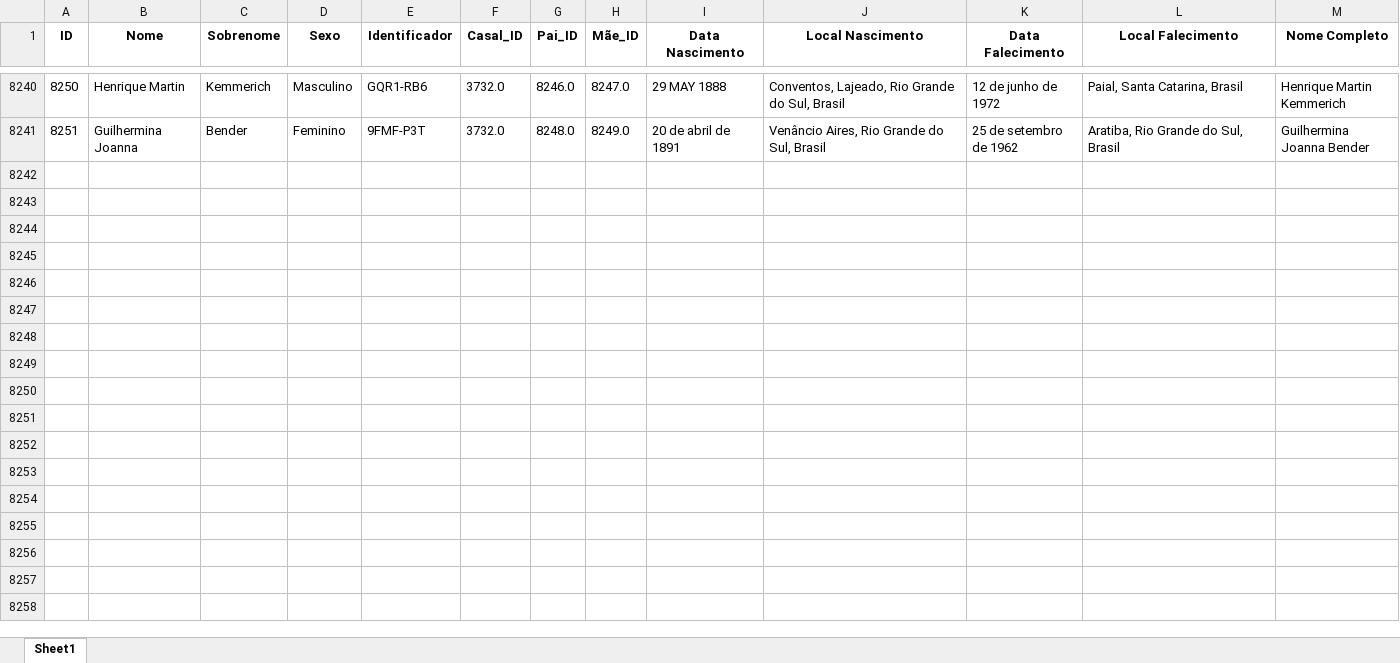
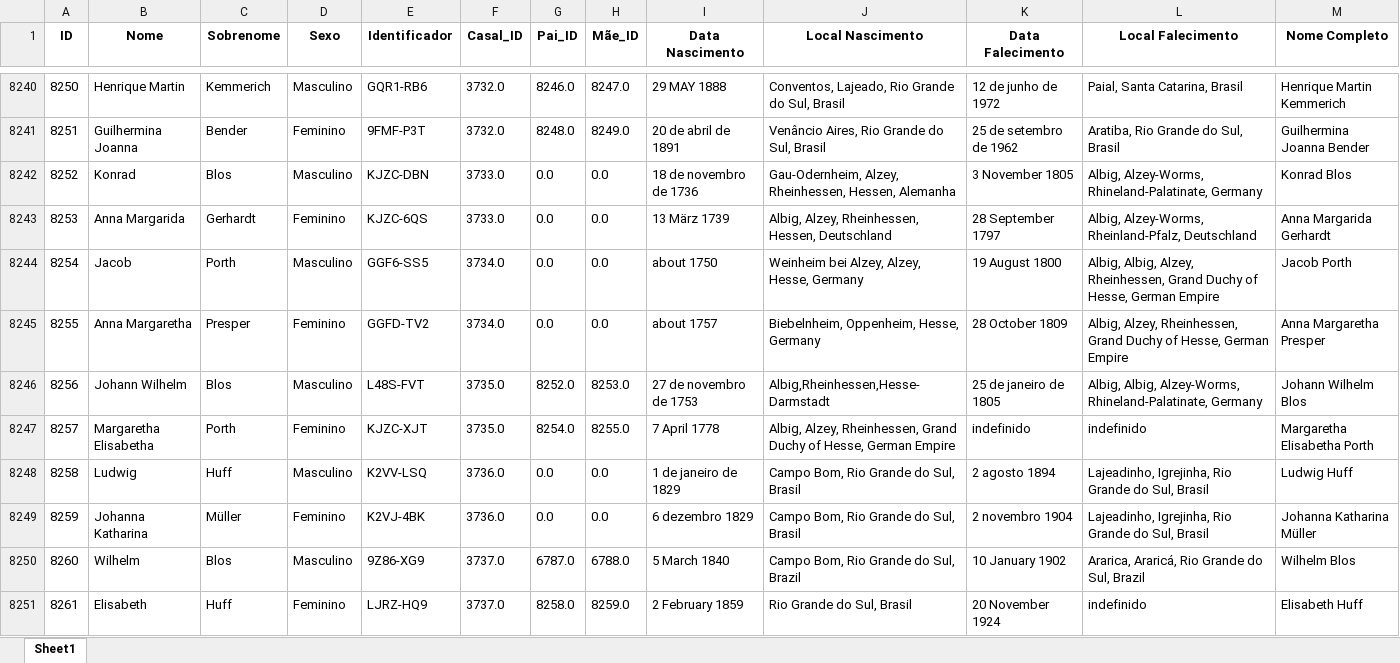
Before and after one commit to FernandoBC23/Projeto_Genetica_Teste, an Excel workbook: datasets/Dados_Genera_MyHeritage_Arvore.xlsx, sheet Sheet1, drawn as a sheet; only a part is shown, gaps mark what is left out; values as stored, in another font and other column widths than the file's, no borders; the diff covers the shown part only; the diff names each change by its address in the sheet, - before the commit and + after, or states it on an @@ line.

Commit message:
Update Dados_Genera_MyHeritage_Arvore.xlsx
Atualização Base de Dados

```diff
--- a/datasets/Dados_Genera_MyHeritage_Arvore.xlsx (sheet Sheet1)
+++ b/datasets/Dados_Genera_MyHeritage_Arvore.xlsx (sheet Sheet1)
+row 8242: 8252 | Konrad | Blos | Masculino | KJZC-DBN | 3733.0 | 0.0 | 0.0 | 18 de novembro de 1736 | Gau-Odernheim, Alzey, Rheinhessen, Hessen, Alemanha | 3 November 1805 | Albig, Alzey-Worms, Rhineland-Palatinate, Germany | Konrad Blos
+row 8243: 8253 | Anna Margarida | Gerhardt | Feminino | KJZC-6QS | 3733.0 | 0.0 | 0.0 | 13 März 1739 | Albig, Alzey, Rheinhessen, Hessen, Deutschland | 28 September 1797 | Albig, Alzey-Worms, Rheinland-Pfalz, Deutschland | Anna Margarida Gerhardt
+row 8244: 8254 | Jacob | Porth | Masculino | GGF6-SS5 | 3734.0 | 0.0 | 0.0 | about 1750 | Weinheim bei Alzey, Alzey, Hesse, Germany | 19 August 1800 | Albig, Albig, Alzey, Rheinhessen, Grand Duchy of Hesse, German Empire | Jacob Porth
+row 8245: 8255 | Anna Margaretha | Presper | Feminino | GGFD-TV2 | 3734.0 | 0.0 | 0.0 | about 1757 | Biebelnheim, Oppenheim, Hesse, Germany | 28 October 1809 | Albig, Alzey, Rheinhessen, Grand Duchy of Hesse, German Empire | Anna Margaretha Presper
+row 8246: 8256 | Johann Wilhelm | Blos | Masculino | L48S-FVT | 3735.0 | 8252.0 | 8253.0 | 27 de novembro de 1753 | Albig,Rheinhessen,Hesse-Darmstadt | 25 de janeiro de 1805 | Albig, Albig, Alzey-Worms, Rhineland-Palatinate, Germany | Johann Wilhelm Blos
+row 8247: 8257 | Margaretha Elisabetha | Porth | Feminino | KJZC-XJT | 3735.0 | 8254.0 | 8255.0 | 7 April 1778 | Albig, Alzey, Rheinhessen, Grand Duchy of Hesse, German Empire | indefinido | indefinido | Margaretha Elisabetha Porth
+row 8248: 8258 | Ludwig | Huff | Masculino | K2VV-LSQ | 3736.0 | 0.0 | 0.0 | 1 de janeiro de 1829 | Campo Bom, Rio Grande do Sul, Brasil | 2 agosto 1894 | Lajeadinho, Igrejinha, Rio Grande do Sul, Brasil | Ludwig Huff
+row 8249: 8259 | Johanna Katharina | Müller | Feminino | K2VJ-4BK | 3736.0 | 0.0 | 0.0 | 6 dezembro 1829 | Campo Bom, Rio Grande do Sul, Brasil | 2 novembro 1904 | Lajeadinho, Igrejinha, Rio Grande do Sul, Brasil | Johanna Katharina Müller
+row 8250: 8260 | Wilhelm | Blos | Masculino | 9Z86-XG9 | 3737.0 | 6787.0 | 6788.0 | 5 March 1840 | Campo Bom, Rio Grande do Sul, Brazil | 10 January 1902 | Ararica, Araricá, Rio Grande do Sul, Brazil | Wilhelm Blos
+row 8251: 8261 | Elisabeth | Huff | Feminino | LJRZ-HQ9 | 3737.0 | 8258.0 | 8259.0 | 2 February 1859 | Rio Grande do Sul, Brasil | 20 November 1924 | indefinido | Elisabeth Huff
```
Also changed, not shown: 16 added rows and 13 edited cells elsewhere in this sheet.
